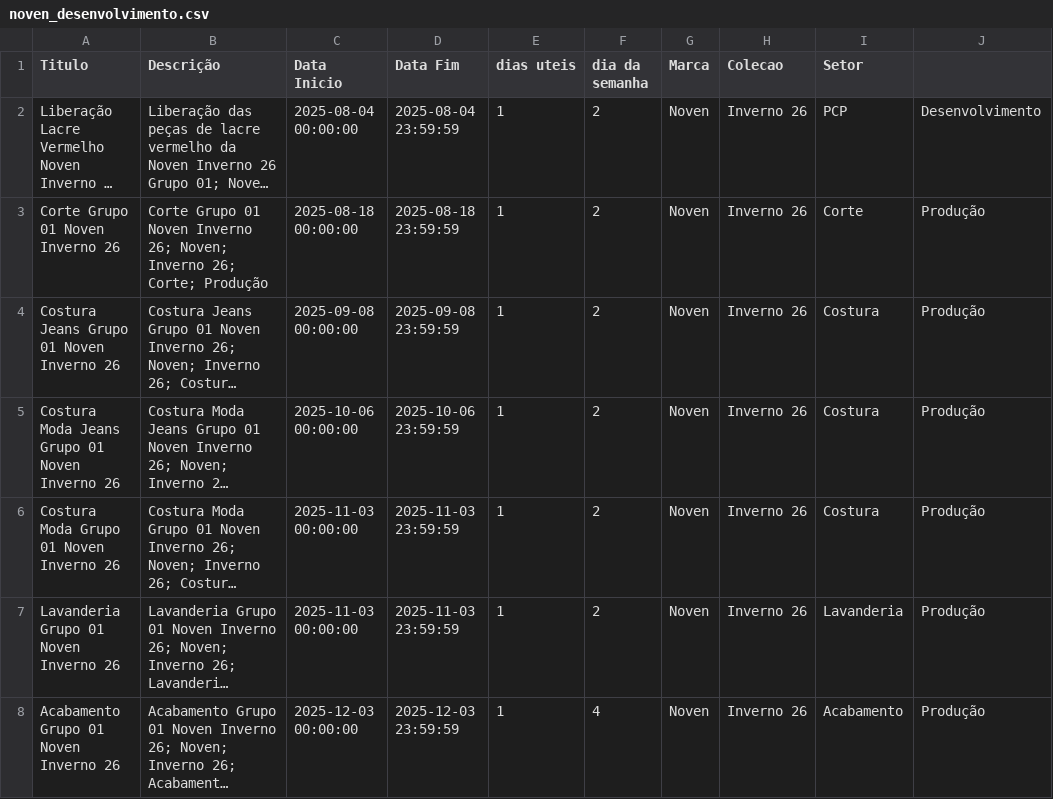
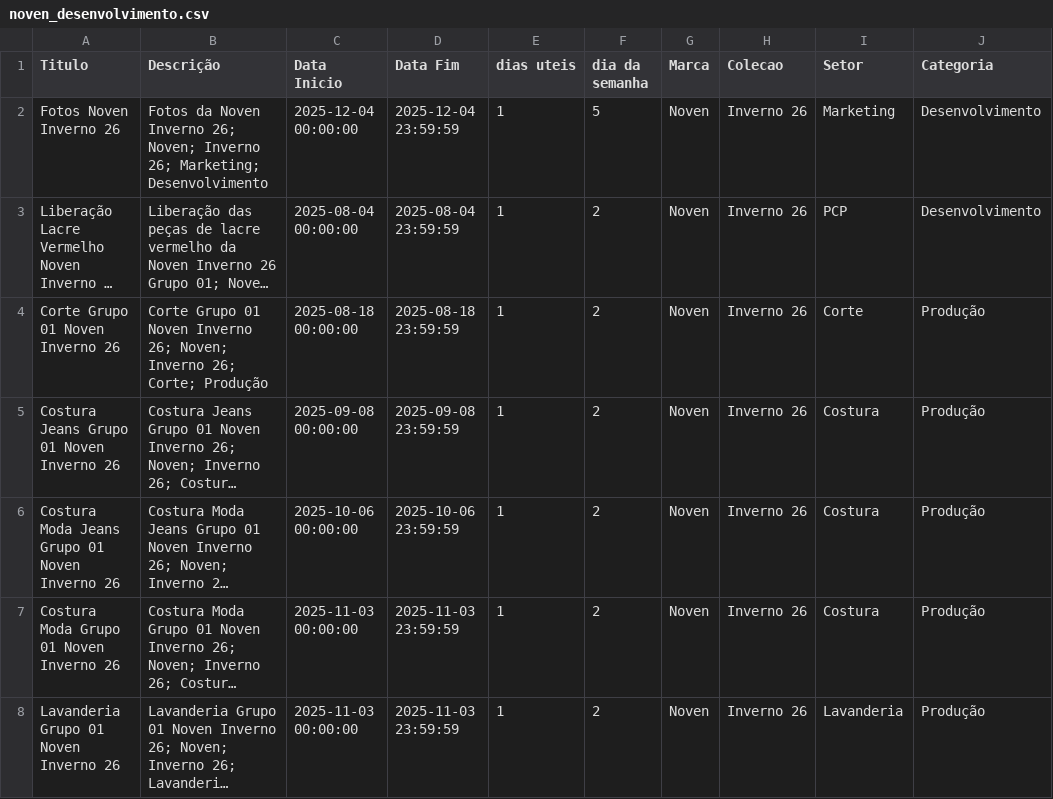
Before and after one commit to bkdac06/calendario_ptg, a CSV file: noven_desenvolvimento.csv, drawn as a sheet; only a part is shown; the shorter side is filled out with more unchanged rows; long unchanged cells end in …; the diff names each change by its address in the sheet, - before the commit and + after, or states it on an @@ line.

```diff
--- a/noven_desenvolvimento.csv
+++ b/noven_desenvolvimento.csv
-J1: (empty)
+J1: Categoria
+row 2: Fotos Noven Inverno 26 | Fotos da Noven Inverno 26; Noven; Inverno 26; Marketing; Desenvolvimento | 2025-12-04 00:00:00 | 2025-12-04 23:59:59 | 1 | 5 | Noven | Inverno 26 | Marketing | Desenvolvimento
```
Also changed, not shown: patoge_desenvolvimento.csv.
